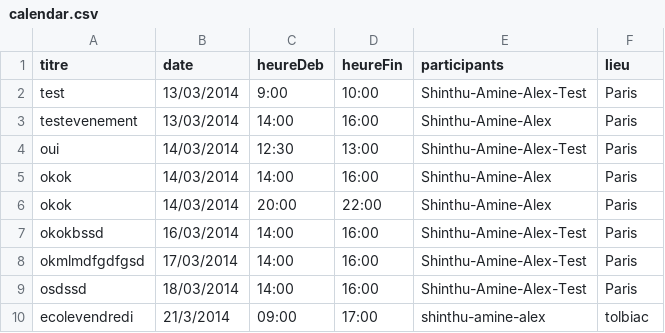
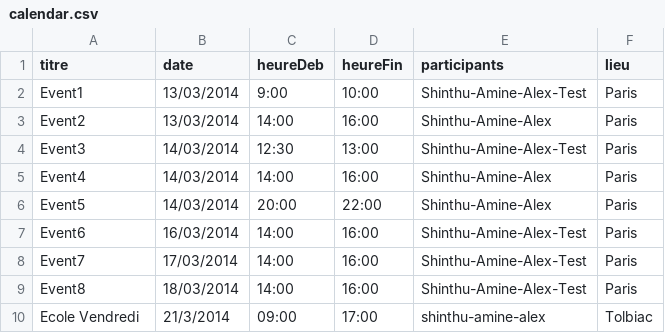
Before and after one commit to amineamanzou/GeniusBot, a CSV file: src/main/java/calendar.csv, drawn as a sheet.

Commit message:
Finishing Unit Test for Calendar Plugin

```diff
--- a/src/main/java/calendar.csv
+++ b/src/main/java/calendar.csv
@@ -1,10 +1,10 @@
 titre;date;heureDeb;heureFin;participants;lieu
-test;13/03/2014;9:00;10:00;Shinthu-Amine-Alex-Test;Paris
-testevenement;13/03/2014;14:00;16:00;Shinthu-Amine-Alex;Paris
-oui;14/03/2014;12:30;13:00;Shinthu-Amine-Alex-Test;Paris
-okok;14/03/2014;14:00;16:00;Shinthu-Amine-Alex;Paris
-okok;14/03/2014;20:00;22:00;Shinthu-Amine-Alex;Paris
-okokbssd;16/03/2014;14:00;16:00;Shinthu-Amine-Alex-Test;Paris
-okmlmdfgdfgsd;17/03/2014;14:00;16:00;Shinthu-Amine-Alex-Test;Paris
-osdssd;18/03/2014;14:00;16:00;Shinthu-Amine-Alex-Test;Paris
-ecolevendredi;21/3/2014;09:00;17:00;shinthu-amine-alex;tolbiac
+Event1;13/03/2014;9:00;10:00;Shinthu-Amine-Alex-Test;Paris
+Event2;13/03/2014;14:00;16:00;Shinthu-Amine-Alex;Paris
+Event3;14/03/2014;12:30;13:00;Shinthu-Amine-Alex-Test;Paris
+Event4;14/03/2014;14:00;16:00;Shinthu-Amine-Alex;Paris
+Event5;14/03/2014;20:00;22:00;Shinthu-Amine-Alex;Paris
+Event6;16/03/2014;14:00;16:00;Shinthu-Amine-Alex-Test;Paris
+Event7;17/03/2014;14:00;16:00;Shinthu-Amine-Alex-Test;Paris
+Event8;18/03/2014;14:00;16:00;Shinthu-Amine-Alex-Test;Paris
+Ecole Vendredi;21/3/2014;09:00;17:00;shinthu-amine-alex;Tolbiac
```
Also changed, not shown: 1 other file.
